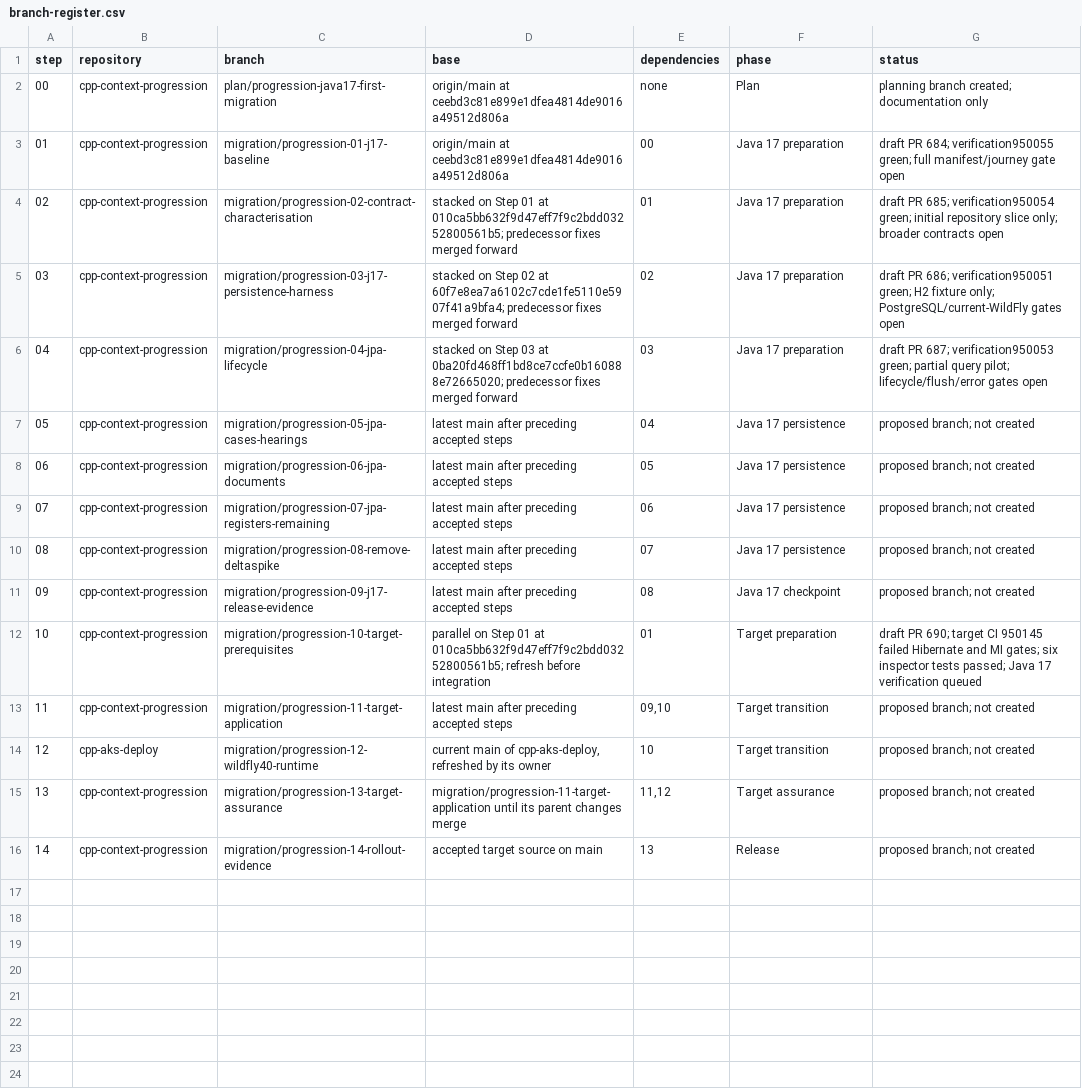
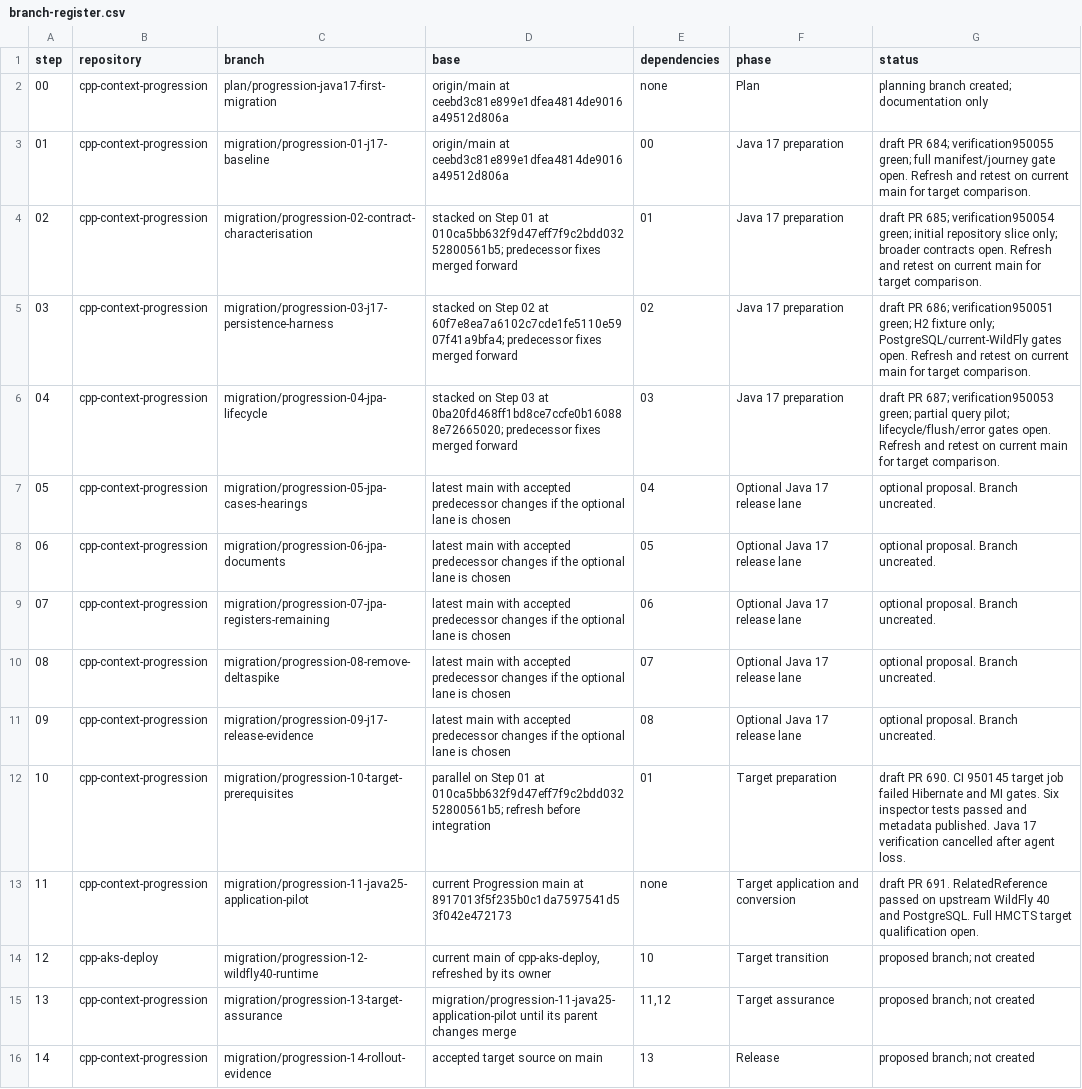
Before and after one commit to hmcts/cpp-context-progression, a CSV file: docs/java17-first-migration/branch-register.csv, drawn as a sheet; the diff names each change by its address in the sheet, - before the commit and + after, or states it on an @@ line.

Commit message:
docs(migration): make the Java 17 release checkpoint optional

```diff
--- a/docs/java17-first-migration/branch-register.csv
+++ b/docs/java17-first-migration/branch-register.csv
-G3 (status): …manifest/journey gate open
+G3 (status): …manifest/journey gate open. Refresh and retest on current main for target comparison.
-G4 (status): …broader contracts open
+G4 (status): …broader contracts open. Refresh and retest on current main for target comparison.
-G5 (status): …PostgreSQL/current-WildFly gates open
+G5 (status): …PostgreSQL/current-WildFly gates open. Refresh and retest on current main for target comparison.
-G6 (status): …lifecycle/flush/error gates open
+G6 (status): …lifecycle/flush/error gates open. Refresh and retest on current main for target comparison.
-D7:D11 (base): latest main after preceding accepted steps
+D7:D11 (base): latest main with accepted predecessor changes if the optional lane is chosen
-F7:F10 (phase): Java 17 persistence
+F7:F10 (phase): Optional Java 17 release lane
-G7:G11 (status): proposed branch; not created
+G7:G11 (status): optional proposal. Branch uncreated.
-F11 (phase): Java 17 checkpoint
+F11 (phase): Optional Java 17 release lane
-G12 (status): draft PR 690; target CI 950145 failed Hibernate and MI gates; six inspector tests passed; Java 17 verification queued
+G12 (status): draft PR 690. CI 950145 target job failed Hibernate and MI gates. Six inspector tests passed and metadata published. Java 17 verification cancelled after agent loss.
-C13 (branch): migration/progression-11-target-application
+C13 (branch): migration/progression-11-java25-application-pilot
-D13 (base): latest main after preceding accepted steps
+D13 (base): current Progression main at 8917013f5f235b0c1da7597541d53f042e472173
-E13 (dependencies): 09,10
+E13 (dependencies): none
-F13 (phase): Target transition
+F13 (phase): Target application and conversion
-G13 (status): proposed branch; not created
+G13 (status): draft PR 691. RelatedReference passed on upstream WildFly 40 and PostgreSQL. Full HMCTS target qualification open.
-D15 (base): migration/progression-11-target-application until its…
+D15 (base): migration/progression-11-java25-application-pilot until its…
```
Also changed, not shown: 7 other files.
